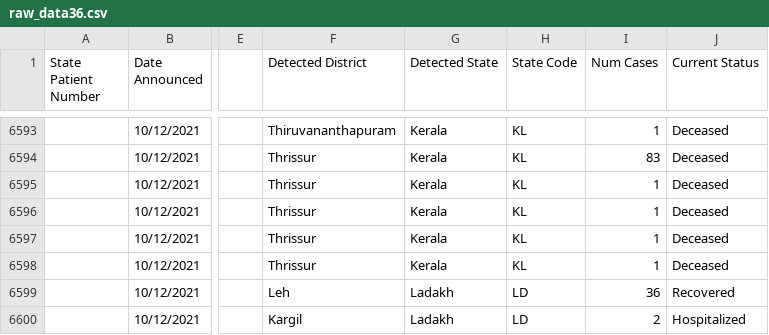
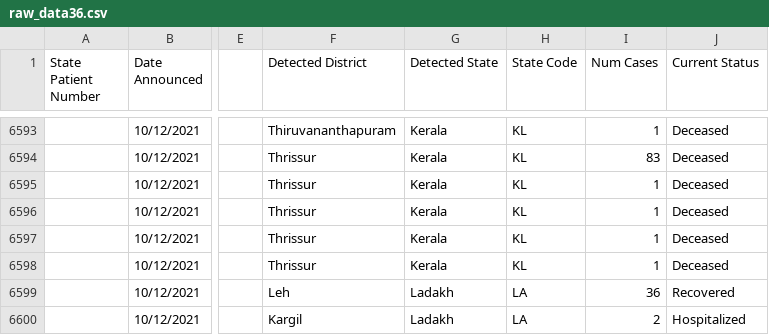
Before and after one commit to keshavashiya/covid19bharat_data, a CSV file: csv/latest/raw_data36.csv, drawn as a sheet; only a part is shown, gaps mark what is left out; the diff covers the shown part only; the diff names each change by its address in the sheet, - before the commit and + after, or states it on an @@ line.

Commit message:
data updated on - Mon Dec 13 10:40:26 IST 2021

```diff
--- a/csv/latest/raw_data36.csv
+++ b/csv/latest/raw_data36.csv
-H6599:H6600 (State Code): LD
+H6599:H6600 (State Code): LA
```
Also changed, not shown: 3 added rows and 25 edited cells elsewhere in this file, csv/latest/district_wise.csv, csv/latest/state_wise.csv, 13 other files.
